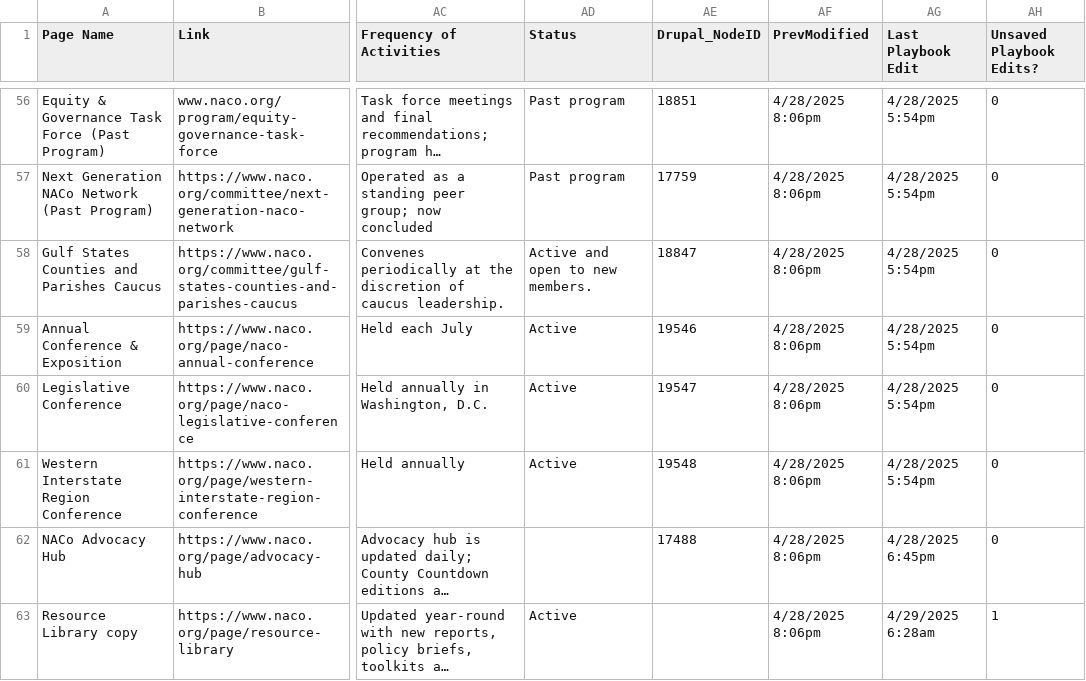
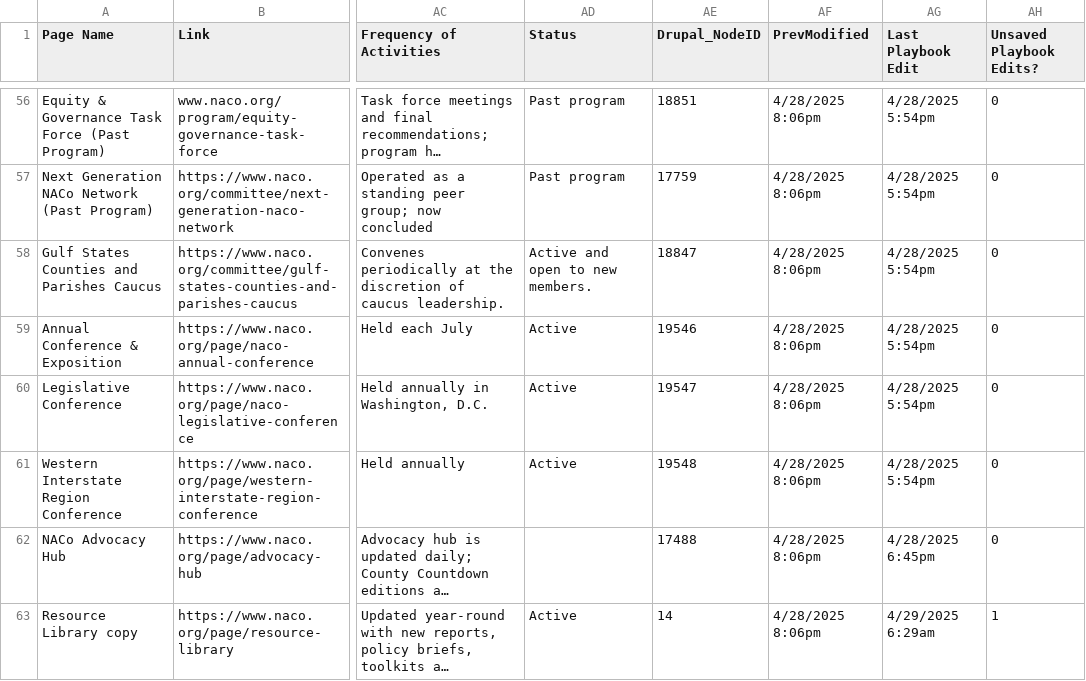
Before and after one commit to NACoDigTeam/naco-tables, a CSV file: naco-playbook.csv, drawn as a sheet; only a part is shown, gaps mark what is left out; long unchanged cells end in …; the diff names each change by its address in the sheet, - before the commit and + after, or states it on an @@ line.

Commit message:
Update CSV from Airtable automation

```diff
--- a/naco-playbook.csv
+++ b/naco-playbook.csv
-AE63 (Drupal_NodeID): (empty)
+AE63 (Drupal_NodeID): 14
-AG63 (Last Playbook Edit): 4/29/2025 6:28am
+AG63 (Last Playbook Edit): 4/29/2025 6:29am
```
